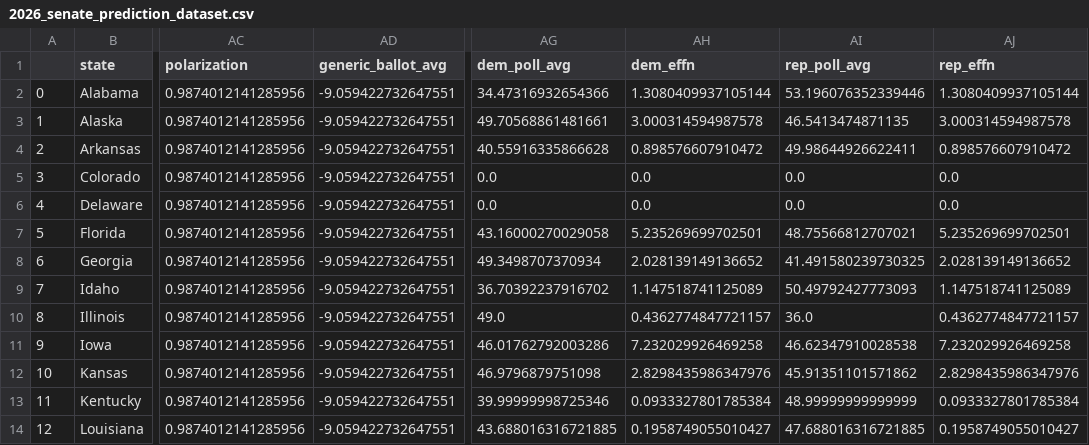
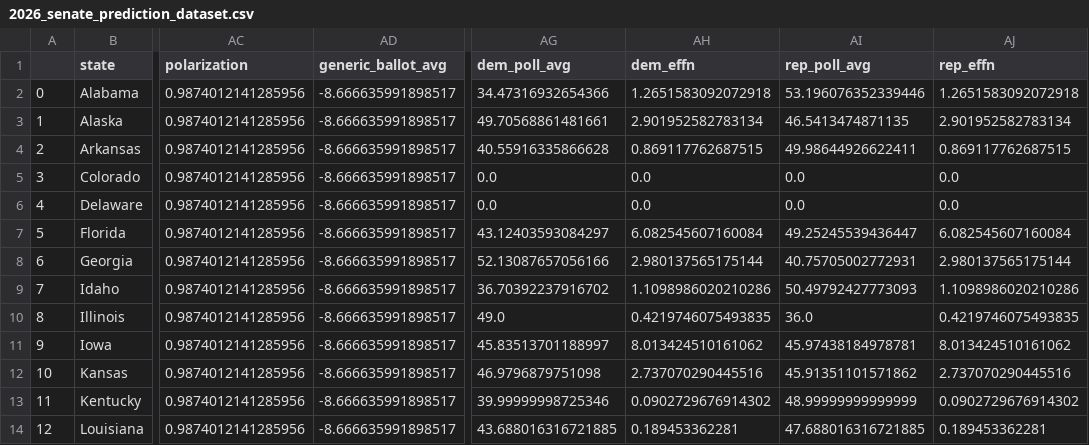
Before and after one commit to Hackquantumcpp/snoutcounter-midterms-2026-model, a CSV file: prediction/senate/transformed/2026_senate_prediction_dataset.csv, drawn as a sheet; only a part is shown, gaps mark what is left out; the diff covers the shown part only; the diff names each change by its address in the sheet, - before the commit and + after, or states it on an @@ line.

```diff
--- a/prediction/senate/transformed/2026_senate_prediction_dataset.csv
+++ b/prediction/senate/transformed/2026_senate_prediction_dataset.csv
-AD2:AD14 (generic_ballot_avg): -9.059422732647551
+AD2:AD14 (generic_ballot_avg): -8.666635991898517
-AH2 (dem_effn): 1.3080409937105144
+AH2 (dem_effn): 1.2651583092072918
-AJ2 (rep_effn): 1.3080409937105144
+AJ2 (rep_effn): 1.2651583092072918
-AH3 (dem_effn): 3.000314594987578
+AH3 (dem_effn): 2.901952582783134
-AJ3 (rep_effn): 3.000314594987578
+AJ3 (rep_effn): 2.901952582783134
-AH4 (dem_effn): 0.898576607910472
+AH4 (dem_effn): 0.869117762687515
-AJ4 (rep_effn): 0.898576607910472
+AJ4 (rep_effn): 0.869117762687515
-AG7 (dem_poll_avg): 43.16000270029058
+AG7 (dem_poll_avg): 43.12403593084297
-AH7 (dem_effn): 5.235269699702501
+AH7 (dem_effn): 6.082545607160084
-AI7 (rep_poll_avg): 48.75566812707021
+AI7 (rep_poll_avg): 49.25245539436447
-AJ7 (rep_effn): 5.235269699702501
+AJ7 (rep_effn): 6.082545607160084
-AG8 (dem_poll_avg): 49.3498707370934
+AG8 (dem_poll_avg): 52.13087657056166
-AH8 (dem_effn): 2.028139149136652
+AH8 (dem_effn): 2.980137565175144
-AI8 (rep_poll_avg): 41.491580239730325
+AI8 (rep_poll_avg): 40.75705002772931
-AJ8 (rep_effn): 2.028139149136652
+AJ8 (rep_effn): 2.980137565175144
-AH9 (dem_effn): 1.147518741125089
+AH9 (dem_effn): 1.1098986020210286
-AJ9 (rep_effn): 1.147518741125089
+AJ9 (rep_effn): 1.1098986020210286
-AH10 (dem_effn): 0.4362774847721157
+AH10 (dem_effn): 0.4219746075493835
-AJ10 (rep_effn): 0.4362774847721157
+AJ10 (rep_effn): 0.4219746075493835
-AG11 (dem_poll_avg): 46.01762792003286
+AG11 (dem_poll_avg): 45.83513701188997
-AH11 (dem_effn): 7.232029926469258
+AH11 (dem_effn): 8.013424510161062
-AI11 (rep_poll_avg): 46.62347910028538
+AI11 (rep_poll_avg): 45.97438184978781
-AJ11 (rep_effn): 7.232029926469258
+AJ11 (rep_effn): 8.013424510161062
-AH12 (dem_effn): 2.8298435986347976
+AH12 (dem_effn): 2.737070290445516
-AJ12 (rep_effn): 2.8298435986347976
+AJ12 (rep_effn): 2.737070290445516
-AH13 (dem_effn): 0.0933327801785384
+AH13 (dem_effn): 0.0902729676914302
-AJ13 (rep_effn): 0.0933327801785384
+AJ13 (rep_effn): 0.0902729676914302
-AH14 (dem_effn): 0.1958749055010427
+AH14 (dem_effn): 0.189453362281
-AJ14 (rep_effn): 0.1958749055010427
+AJ14 (rep_effn): 0.189453362281
```
Also changed, not shown: 64 edited cells elsewhere in this file, model_output/senate_predictions.csv, prediction/senate/display_data/all_data.csv, 17 other files.
